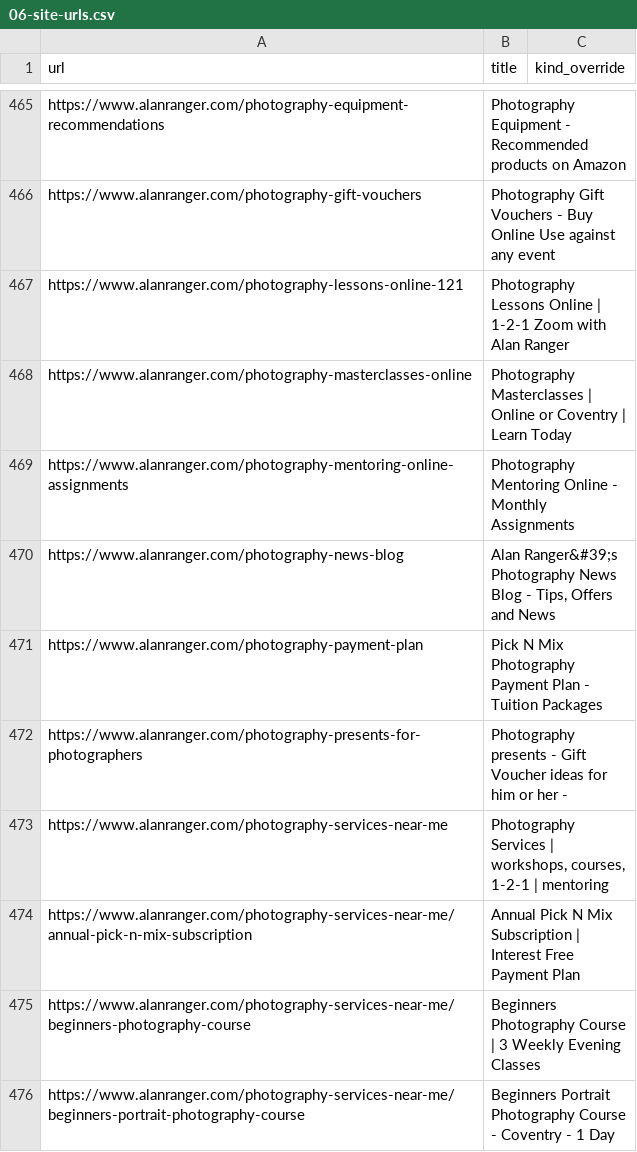
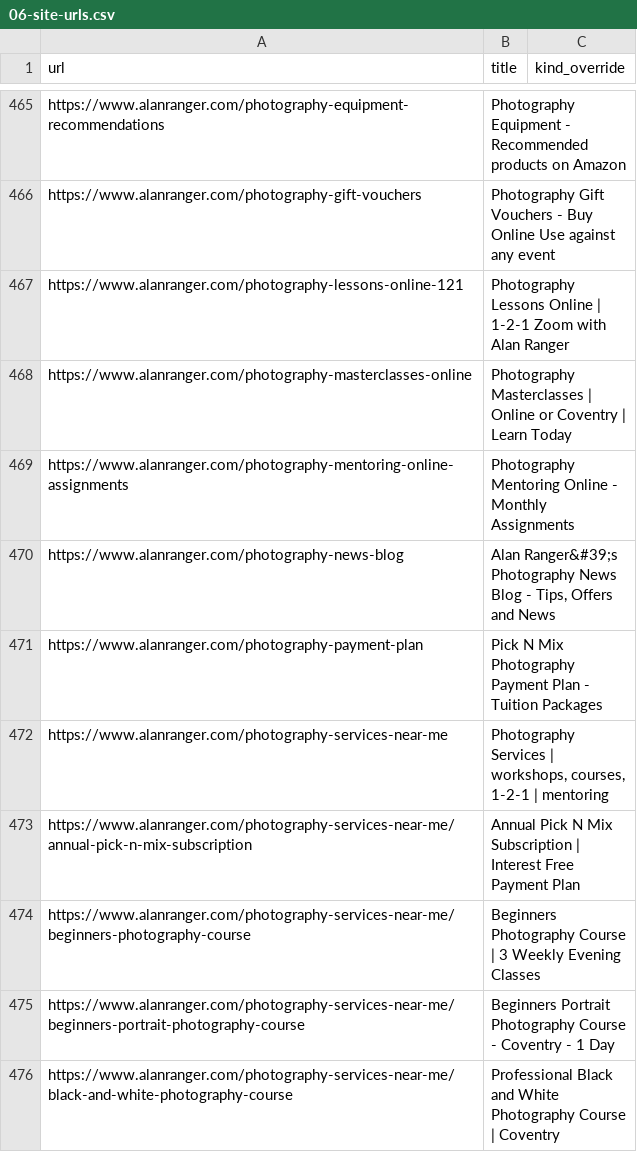
Before and after one commit to alanranger/alan-shared-resources, a CSV file: csv/06-site-urls.csv, drawn as a sheet; only a part is shown, gaps mark what is left out; the shorter side is filled out with more unchanged rows.

```diff
--- a/csv/06-site-urls.csv
+++ b/csv/06-site-urls.csv
@@ -471,3 +471,2 @@ https://www.alanranger.com/photography-news-blog,"Alan Ranger&#39;s Photography
 https://www.alanranger.com/photography-payment-plan,Pick N Mix Photography Payment Plan - Tuition Packages,
-https://www.alanranger.com/photography-presents-for-photographers,Photography presents - Gift Voucher ideas for him or her -,
 https://www.alanranger.com/photography-services-near-me,"Photography Services | workshops, courses, 1-2-1 | mentoring",
```
Also changed, not shown: csv/page segmentation by tier.csv.
